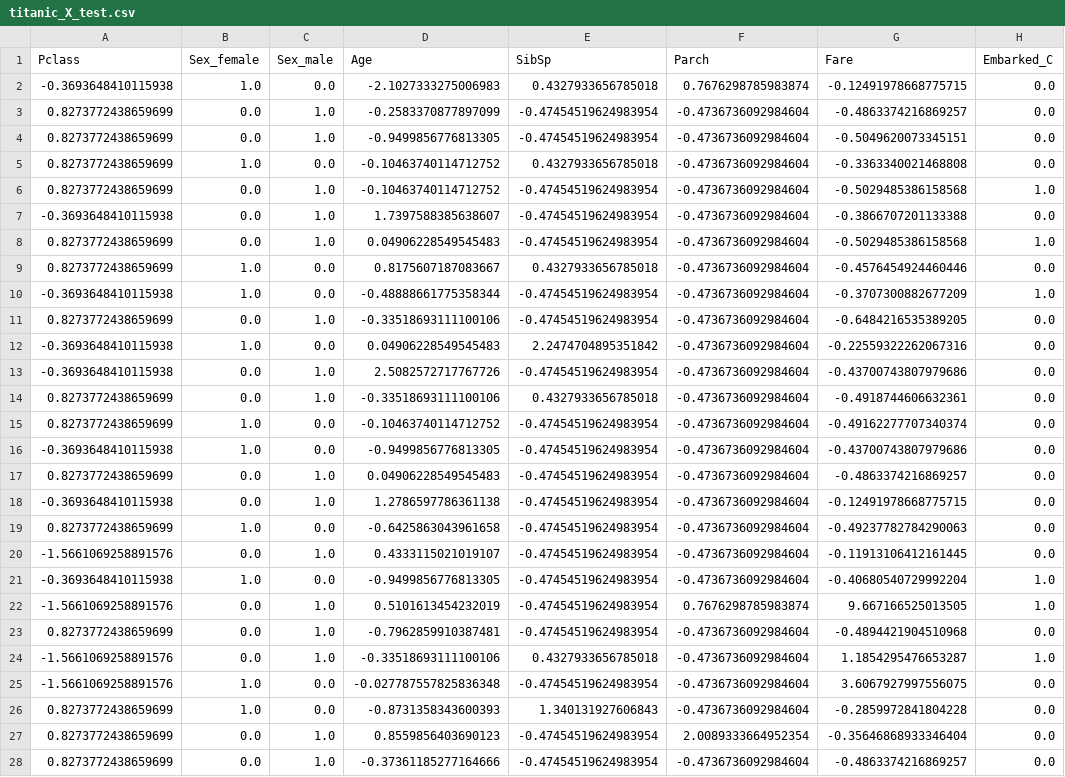
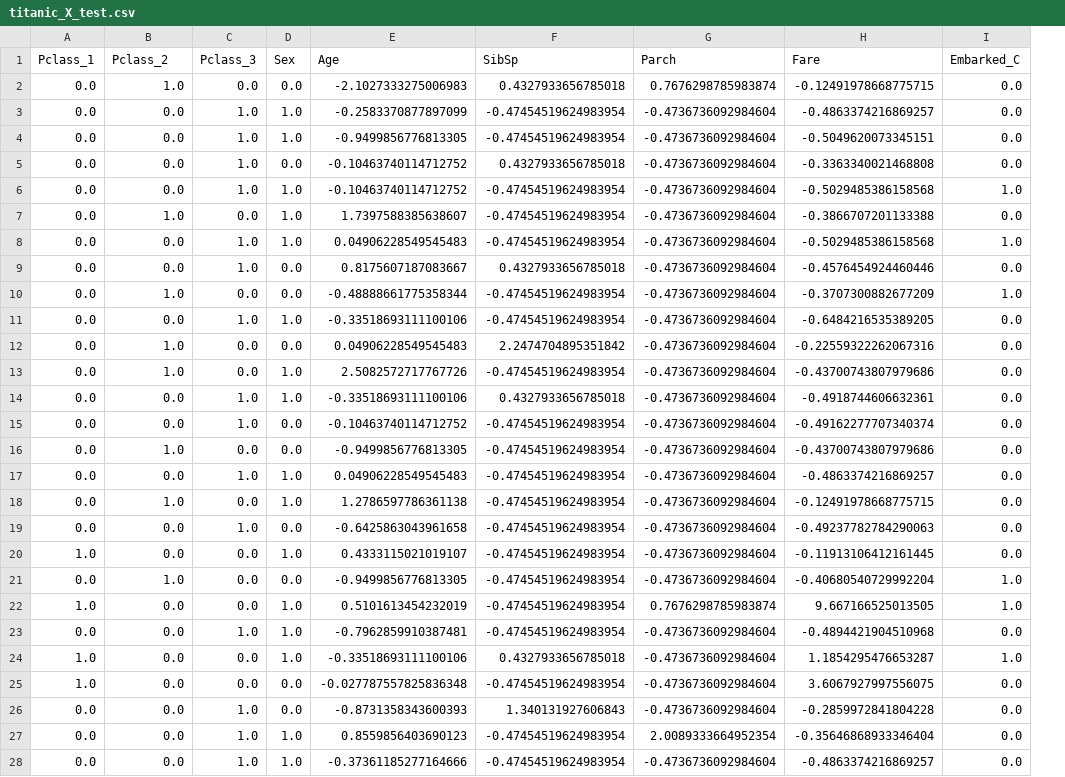
Before and after one commit to dmitrievaaxx/automl-mas, a CSV file: data/processed/titanic/titanic_X_test.csv, drawn as a sheet; only a part is shown; removed rows and columns are numbered as before the commit, all else as after; the diff covers the shown part only; the diff names each change by its address in the sheet, - before the commit and + after, or states it on an @@ line.

```diff
--- a/data/processed/titanic/titanic_X_test.csv
+++ b/data/processed/titanic/titanic_X_test.csv
-column A (Pclass), rows 2-28: -0.3693648410115938 | 0.8273772438659699 | 0.8273772438659699 | 0.8273772438659699 | 0.8273772438659699 | -0.3693648410115938 | 0.8273772438659699 | 0.8273772438659699 | -0.3693648410115938 | 0.8273772438659699 | -0.3693648410115938 | -0.3693648410115938 | 0.8273772438659699 | 0.8273772438659699 | -0.3693648410115938 | 0.8273772438659699 | -0.3693648410115938 | 0.8273772438659699 | -1.5661069258891576 | -0.3693648410115938 | -1.5661069258891576 | 0.8273772438659699 | -1.5661069258891576 | -1.5661069258891576 | 0.8273772438659699 | 0.8273772438659699 | 0.8273772438659699
+column A (Pclass_1), rows 2-28: 0.0 | 0.0 | 0.0 | 0.0 | 0.0 | 0.0 | 0.0 | 0.0 | 0.0 | 0.0 | 0.0 | 0.0 | 0.0 | 0.0 | 0.0 | 0.0 | 0.0 | 0.0 | 1.0 | 0.0 | 1.0 | 0.0 | 1.0 | 1.0 | 0.0 | 0.0 | 0.0
+column D (Sex), rows 2-28: 0.0 | 1.0 | 1.0 | 0.0 | 1.0 | 1.0 | 1.0 | 0.0 | 0.0 | 1.0 | 0.0 | 1.0 | 1.0 | 0.0 | 0.0 | 1.0 | 1.0 | 0.0 | 1.0 | 0.0 | 1.0 | 1.0 | 1.0 | 0.0 | 0.0 | 1.0 | 1.0
-B1: Sex_female
+B1: Pclass_2
-C1: Sex_male
+C1: Pclass_3
-B5 (Pclass_2): 1.0
+B5 (Pclass_2): 0.0
-C5 (Pclass_3): 0.0
+C5 (Pclass_3): 1.0
-B7 (Pclass_2): 0.0
+B7 (Pclass_2): 1.0
-C7 (Pclass_3): 1.0
+C7 (Pclass_3): 0.0
-B9 (Pclass_2): 1.0
+B9 (Pclass_2): 0.0
-C9 (Pclass_3): 0.0
+C9 (Pclass_3): 1.0
-B13 (Pclass_2): 0.0
+B13 (Pclass_2): 1.0
-C13 (Pclass_3): 1.0
+C13 (Pclass_3): 0.0
-B15 (Pclass_2): 1.0
+B15 (Pclass_2): 0.0
-C15 (Pclass_3): 0.0
+C15 (Pclass_3): 1.0
-B18 (Pclass_2): 0.0
+B18 (Pclass_2): 1.0
-C18 (Pclass_3): 1.0
+C18 (Pclass_3): 0.0
-B19 (Pclass_2): 1.0
+B19 (Pclass_2): 0.0
-C19 (Pclass_3): 0.0
+C19 (Pclass_3): 1.0
-C20 (Pclass_3): 1.0
+C20 (Pclass_3): 0.0
-C22 (Pclass_3): 1.0
+C22 (Pclass_3): 0.0
-C24 (Pclass_3): 1.0
+C24 (Pclass_3): 0.0
-B25:B26 (Pclass_2): 1.0
+B25:B26 (Pclass_2): 0.0
-C26 (Pclass_3): 0.0
+C26 (Pclass_3): 1.0
```
Also changed, not shown: 52 edited cells elsewhere in this file, data/processed/titanic/titanic_X_val.csv, 4 other files.
